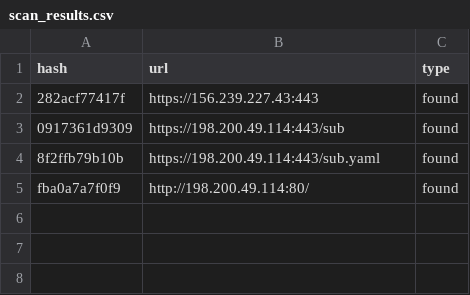
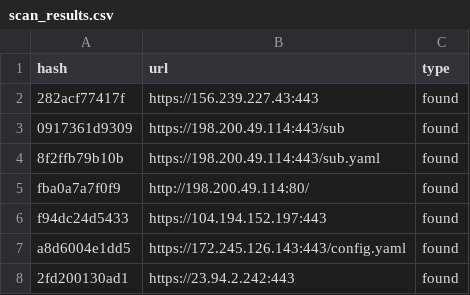
Before and after one commit to qjlxg/Barcode-Driver, a CSV file: scan_results.csv, drawn as a sheet.

```diff
--- a/scan_results.csv
+++ b/scan_results.csv
@@ -5 +5,4 @@ hash,url,type
 fba0a7a7f0f9,http://198.200.49.114:80/,found
+f94dc24d5433,https://104.194.152.197:443,found
+a8d6004e1dd5,https://172.245.126.143:443/config.yaml,found
+2fd200130ad1,https://23.94.2.242:443,found
```
